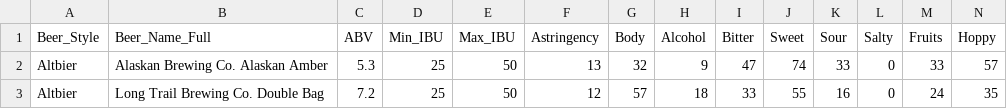
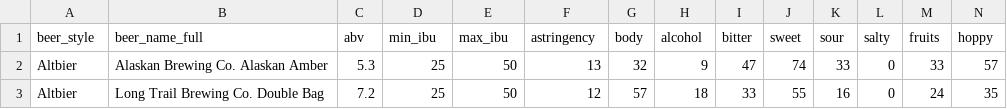
Before and after one commit to sberberian/Beer-Characteristics-Profiling, a CSV file: Resources/clean_test.csv, drawn as a sheet; only a part is shown; the diff covers the shown part only; the diff names each change by its address in the sheet, - before the commit and + after, or states it on an @@ line.

Commit message:
adding csv file for tableau dashboard and edited csv files from SQL work

```diff
--- a/Resources/clean_test.csv
+++ b/Resources/clean_test.csv
-A1: Beer_Style
+A1: beer_style
-B1: Beer_Name_Full
+B1: beer_name_full
-C1: ABV
+C1: abv
-D1: Min_IBU
+D1: min_ibu
-E1: Max_IBU
+E1: max_ibu
-F1: Astringency
+F1: astringency
-G1: Body
+G1: body
-H1: Alcohol
+H1: alcohol
-I1: Bitter
+I1: bitter
-J1: Sweet
+J1: sweet
-K1: Sour
+K1: sour
-L1: Salty
+L1: salty
-M1: Fruits
+M1: fruits
-N1: Hoppy
+N1: hoppy
```
Also changed, not shown: 2 edited cells elsewhere in this file, Resources/beer_styles.csv, 2 other files.
